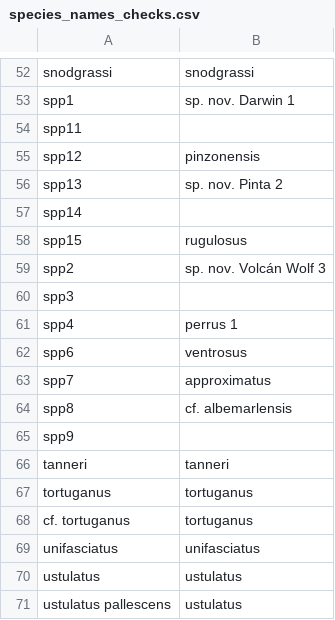
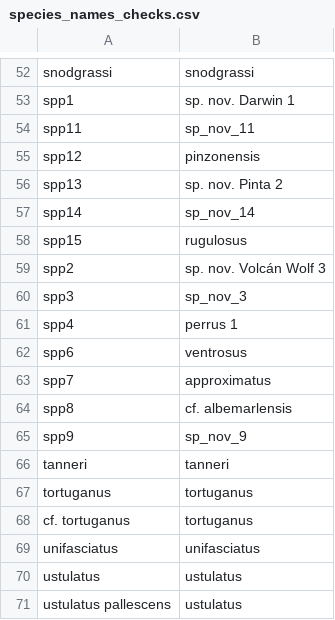
Before and after one commit to Alex-Fuster/naesiotus_nematodes, a CSV file: data/species_names_checks.csv, drawn as a sheet; only a part is shown, gaps mark what is left out.

Commit message:
update data preparation to run the model. The steps to build the datasets are now more clear, and island information is present in all of them

```diff
--- a/data/species_names_checks.csv
+++ b/data/species_names_checks.csv
@@ -53,9 +53,9 @@ snodgrassi,snodgrassi
 spp1,sp. nov. Darwin 1
-spp11,
+spp11,sp_nov_11
 spp12,pinzonensis
 spp13,sp. nov. Pinta 2
-spp14,
+spp14,sp_nov_14
 spp15,rugulosus
 spp2,sp. nov. Volcán Wolf 3
-spp3,
+spp3,sp_nov_3
 spp4,perrus 1
@@ -64,3 +64,3 @@ spp7,approximatus
 spp8,cf. albemarlensis
-spp9,
+spp9,sp_nov_9
 tanneri,tanneri
```
Also changed, not shown: 1 other file.
